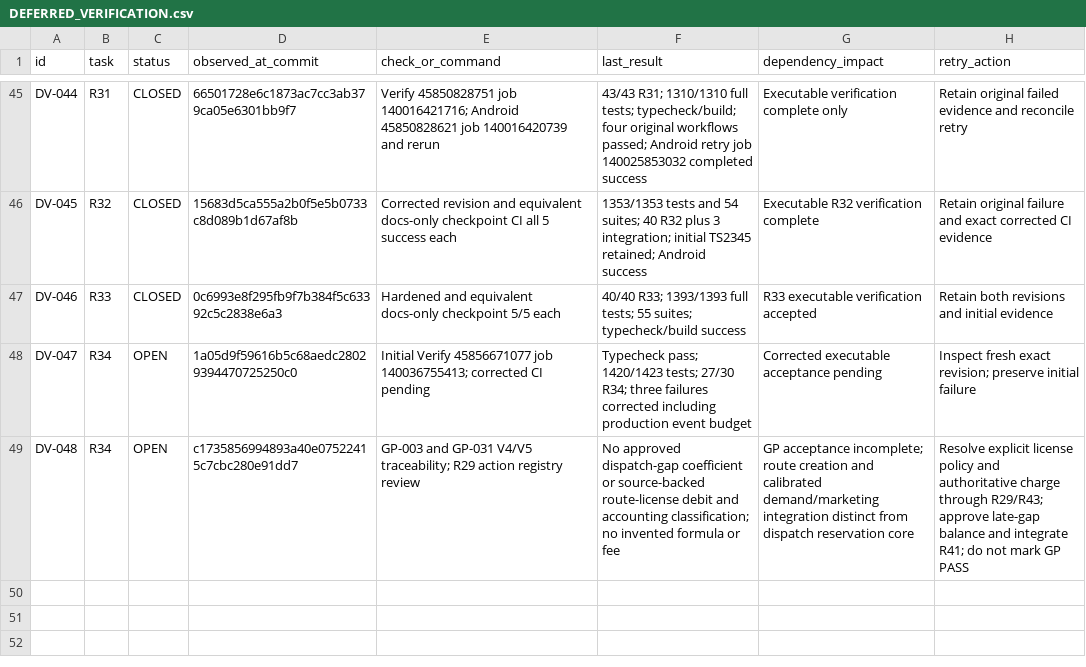
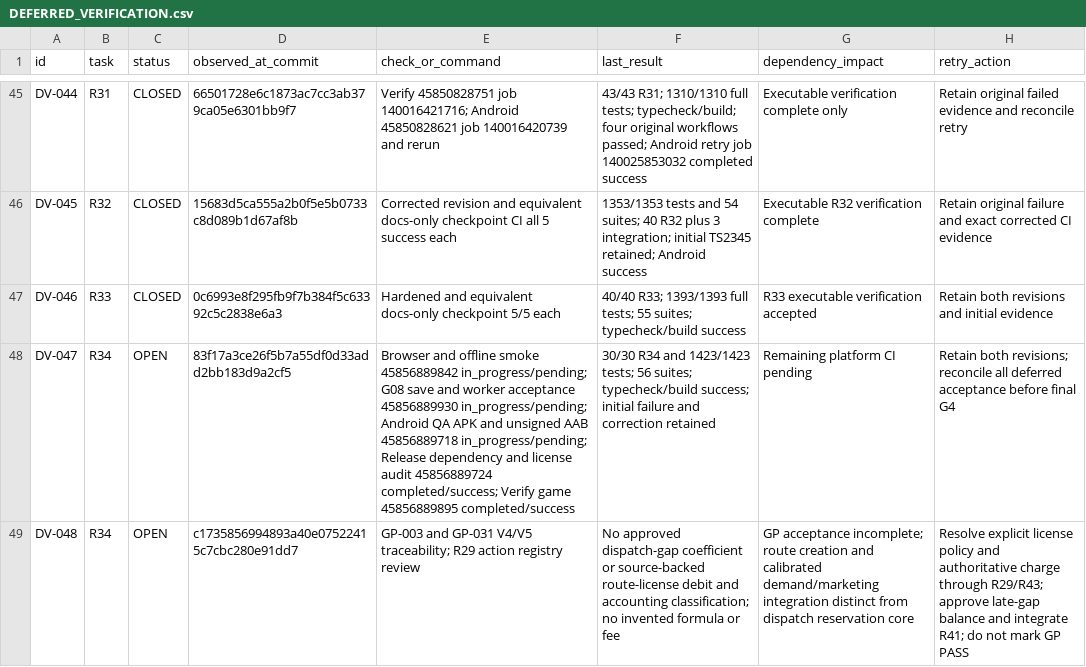
Before and after one commit to S2zxx0zxx/Railway-Ceo-, a CSV file: docs/railway/DEFERRED_VERIFICATION.csv, drawn as a sheet; only a part is shown, gaps mark what is left out.

Commit message:
R34: record corrected dispatch verification and R35 handoff

```diff
--- a/docs/railway/DEFERRED_VERIFICATION.csv
+++ b/docs/railway/DEFERRED_VERIFICATION.csv
@@ -47,3 +47,3 @@ DV-045,R32,CLOSED,15683d5ca555a2b0f5e5b0733c8d089b1d67af8b,Corrected revision an
 DV-046,R33,CLOSED,0c6993e8f295fb9f7b384f5c63392c5c2838e6a3,Hardened and equivalent docs-only checkpoint 5/5 each,40/40 R33; 1393/1393 full tests; 55 suites; typecheck/build success,R33 executable verification accepted,Retain both revisions and initial evidence
-DV-047,R34,OPEN,1a05d9f59616b5c68aedc28029394470725250c0,Initial Verify 45856671077 job 140036755413; corrected CI pending,Typecheck pass; 1420/1423 tests; 27/30 R34; three failures corrected including production event budget,Corrected executable acceptance pending,Inspect fresh exact revision; preserve initial failure
+DV-047,R34,OPEN,83f17a3ce26f5b7a55df0d33add2bb183d9a2cf5,Browser and offline smoke 45856889842 in_progress/pending; G08 save and worker acceptance 45856889930 in_progress/pending; Android QA APK and unsigned AAB 45856889718 in_progress/pending; Release dependency and license audit 45856889724 completed/success; Verify game 45856889895 completed/success,30/30 R34 and 1423/1423 tests; 56 suites; typecheck/build success; initial failure and correction retained,Remaining platform CI pending,Retain both revisions; reconcile all deferred acceptance before final G4
 DV-048,R34,OPEN,c1735856994893a40e07522415c7cbc280e91dd7,GP-003 and GP-031 V4/V5 traceability; R29 action registry review,No approved dispatch-gap coefficient or source-backed route-license debit and accounting classification; no invented formula or fee,GP acceptance incomplete; route creation and calibrated demand/marketing integration distinct from dispatch reservation core,Resolve explicit license policy and authoritative charge through R29/R43; approve late-gap balance and integrate R41; do not mark GP PASS
```
Also changed, not shown: docs/railway/EXECUTION_LEDGER.csv, 2 other files.
